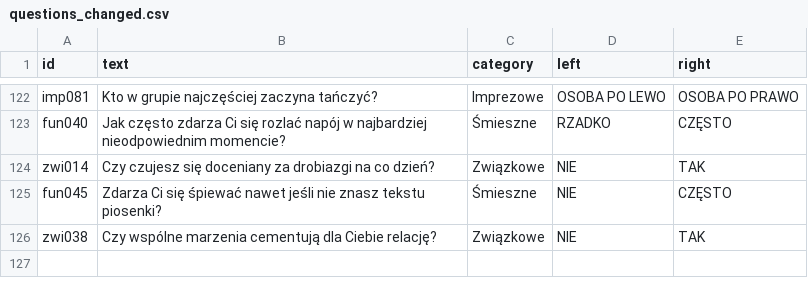
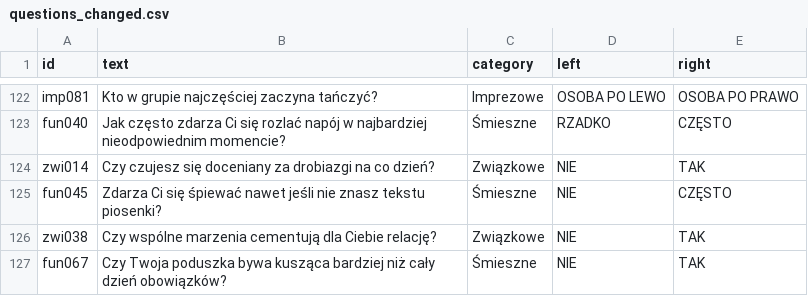
Before and after one commit to DawidS25/Spectrum, a CSV file: questions/questions_changed.csv, drawn as a sheet; only a part is shown, gaps mark what is left out.

Commit message:
Zmieniono pytanie fun067

```diff
--- a/questions/questions_changed.csv
+++ b/questions/questions_changed.csv
@@ -126 +126,2 @@ fun045;Zdarza Ci się śpiewać nawet jeśli nie znasz tekstu piosenki?;Śmieszn
 zwi038;Czy wspólne marzenia cementują dla Ciebie relację?;Związkowe;NIE;TAK
+fun067;Czy Twoja poduszka bywa kusząca bardziej niż cały dzień obowiązków?;Śmieszne;NIE;TAK
```
